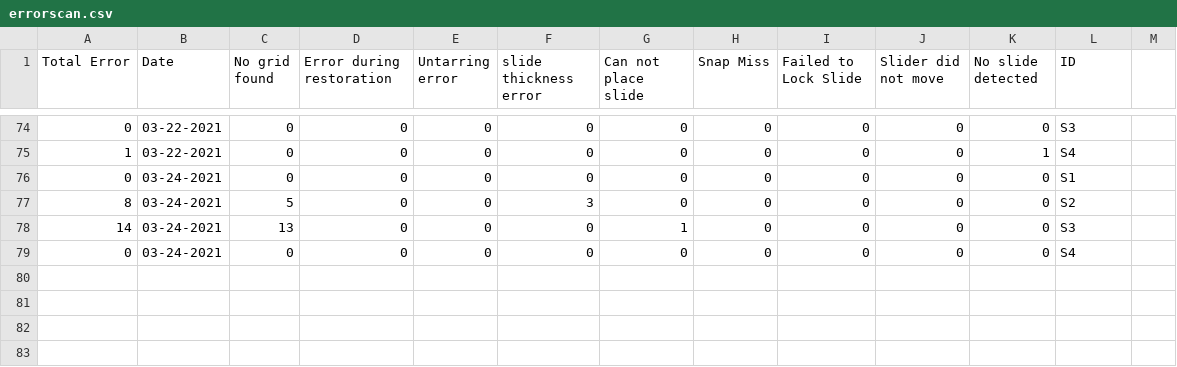
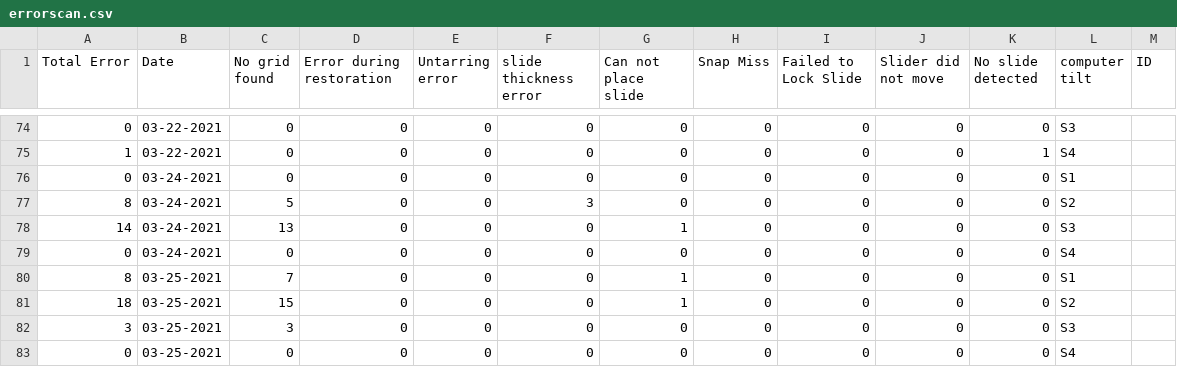
Before and after one commit to MONSTERharper/extra, a CSV file: errorscan.csv, drawn as a sheet; only a part is shown, gaps mark what is left out; the diff names each change by its address in the sheet, - before the commit and + after, or states it on an @@ line.

Commit message:
Update errorscan.csv

```diff
--- a/errorscan.csv
+++ b/errorscan.csv
-L1: ID
+L1: computer tilt
-M1: (empty)
+M1: ID
+row 80: 8 | 03-25-2021 | 7 | 0 | 0 | 0 | 1 | 0 | 0 | 0 | 0 | S1
+row 81: 18 | 03-25-2021 | 15 | 0 | 0 | 0 | 1 | 0 | 0 | 0 | 0 | S2
+row 82: 3 | 03-25-2021 | 3 | 0 | 0 | 0 | 0 | 0 | 0 | 0 | 0 | S3
+row 83: 0 | 03-25-2021 | 0 | 0 | 0 | 0 | 0 | 0 | 0 | 0 | 0 | S4
```
